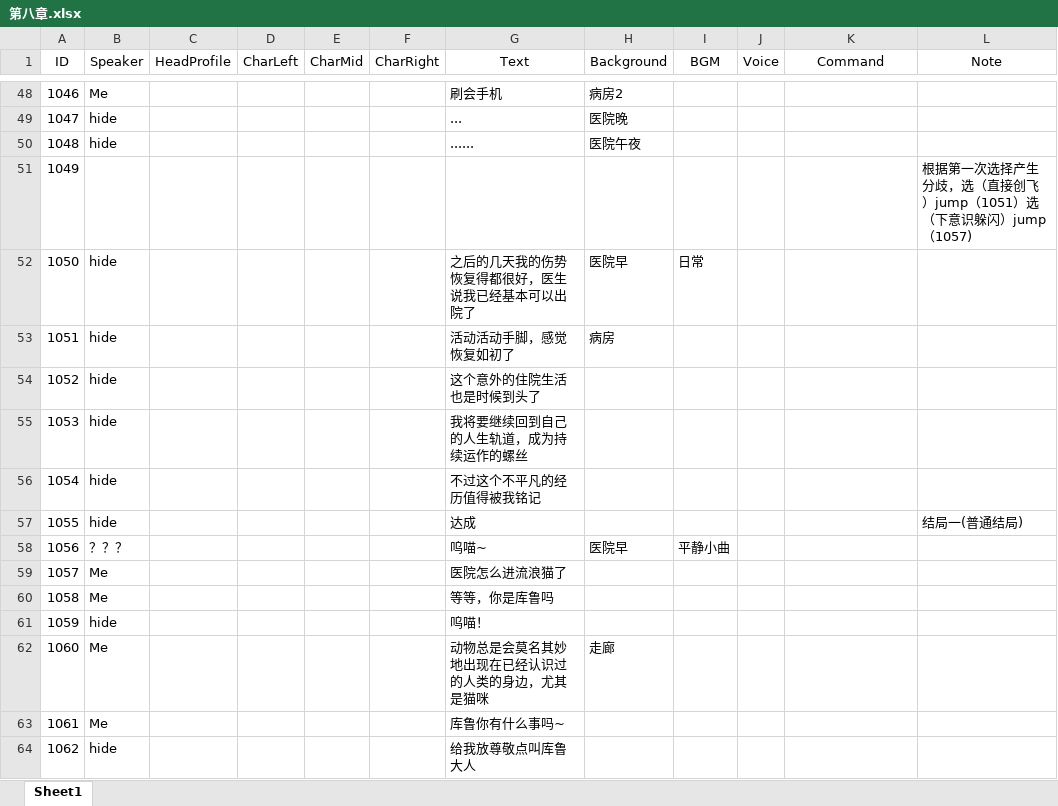
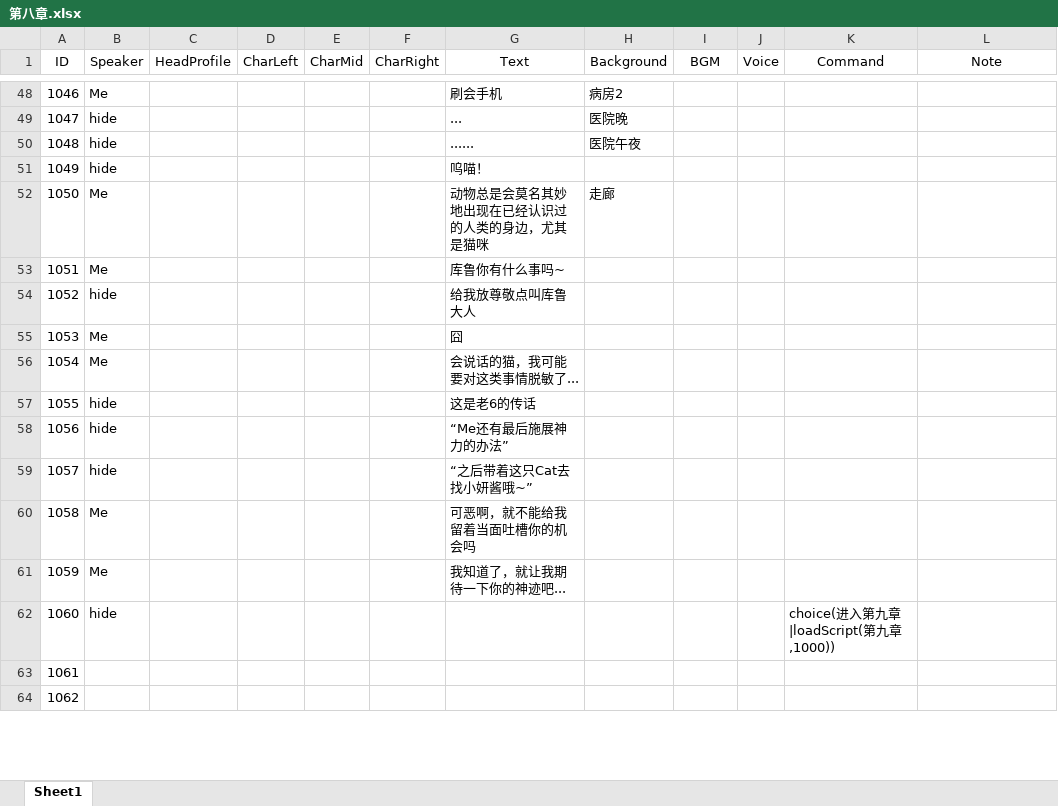
Before and after one commit to 1256073/SZU-Final-Project, an Excel workbook: gal/Assets/Resources/VNovelizerRes/ExcelVNScripts/第八章.xlsx, sheet Sheet1, drawn as a sheet; only a part is shown, gaps mark what is left out; values as stored, in another font and other column widths than the file's, no borders; the diff covers the shown part only; the diff names each change by its address in the sheet, - before the commit and + after, or states it on an @@ line.

```diff
--- a/gal/Assets/Resources/VNovelizerRes/ExcelVNScripts/第八章.xlsx (sheet Sheet1)
+++ b/gal/Assets/Resources/VNovelizerRes/ExcelVNScripts/第八章.xlsx (sheet Sheet1)
-B51 (Speaker): (empty)
+B51 (Speaker): hide
-G51 (Text): (empty)
+G51 (Text): 呜喵！
-L51 (Note): 根据第一次选择产生分歧，选（直接创飞）jump（1051）选（下意识躲闪）jump（1057)
+L51 (Note): (empty)
-B52:B53 (Speaker): hide
+B52:B53 (Speaker): Me
-G52 (Text): 之后的几天我的伤势恢复得都很好，医生说我已经基本可以出院了
+G52 (Text): 动物总是会莫名其妙地出现在已经认识过的人类的身边，尤其是猫咪
-H52 (Background): 医院早
+H52 (Background): 走廊
-I52 (BGM): 日常
+I52 (BGM): (empty)
-G53 (Text): 活动活动手脚，感觉恢复如初了
+G53 (Text): 库鲁你有什么事吗~
-H53 (Background): 病房
+H53 (Background): (empty)
-G54 (Text): 这个意外的住院生活也是时候到头了
+G54 (Text): 给我放尊敬点叫库鲁大人
-B55:B56 (Speaker): hide
+B55:B56 (Speaker): Me
-G55 (Text): 我将要继续回到自己的人生轨道，成为持续运作的螺丝
+G55 (Text): 囧
-G56 (Text): 不过这个不平凡的经历值得被我铭记
+G56 (Text): 会说话的猫，我可能要对这类事情脱敏了...
-G57 (Text): 达成
+G57 (Text): 这是老6的传话
-L57 (Note): 结局一(普通结局)
+L57 (Note): (empty)
-B58 (Speaker): ？？？
+B58 (Speaker): hide
-G58 (Text): 呜喵~
+G58 (Text): “Me还有最后施展神力的办法”
-H58 (Background): 医院早
+H58 (Background): (empty)
-I58 (BGM): 平静小曲
+I58 (BGM): (empty)
-B59 (Speaker): Me
+B59 (Speaker): hide
-G59 (Text): 医院怎么进流浪猫了
+G59 (Text): “之后带着这只Cat去找小妍酱哦~”
-G60 (Text): 等等，你是库鲁吗
+G60 (Text): 可恶啊，就不能给我留着当面吐槽你的机会吗
-B61 (Speaker): hide
+B61 (Speaker): Me
-G61 (Text): 呜喵！
+G61 (Text): 我知道了，就让我期待一下你的神迹吧...
-B62 (Speaker): Me
+B62 (Speaker): hide
-G62 (Text): 动物总是会莫名其妙地出现在已经认识过的人类的身边，尤其是猫咪
+G62 (Text): (empty)
-H62 (Background): 走廊
+H62 (Background): (empty)
-K62 (Command): (empty)
+K62 (Command): choice(进入第九章|loadScript(第九章,1000))
-B63 (Speaker): Me
+B63 (Speaker): (empty)
-G63 (Text): 库鲁你有什么事吗~
+G63 (Text): (empty)
-B64 (Speaker): hide
+B64 (Speaker): (empty)
-G64 (Text): 给我放尊敬点叫库鲁大人
+G64 (Text): (empty)
```
Also changed, not shown: 16 edited cells elsewhere in this sheet, gal/Assets/Resources/VNovelizerRes/ExcelVNScripts/序章.xlsx, gal/Assets/Resources/VNovelizerRes/ExcelVNScripts/序章1.xlsx, 18 other files.
